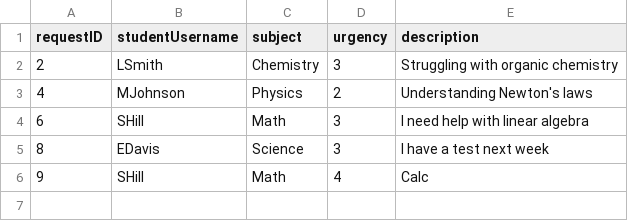
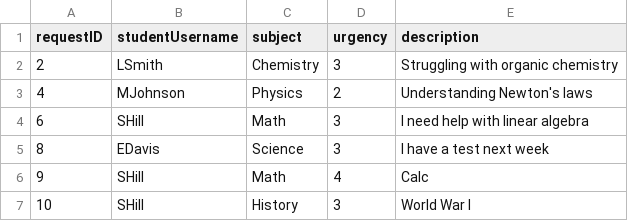
Before and after one commit to sarahh1201/EduConnect, a CSV file: v1/data/requests.csv, drawn as a sheet.

```diff
--- a/v1/data/requests.csv
+++ b/v1/data/requests.csv
@@ -6 +6,2 @@ requestID,studentUsername,subject,urgency,description
 9,SHill,Math,4,Calc
+10,SHill,History,3,World War I
```
Also changed, not shown: 3 other files.
